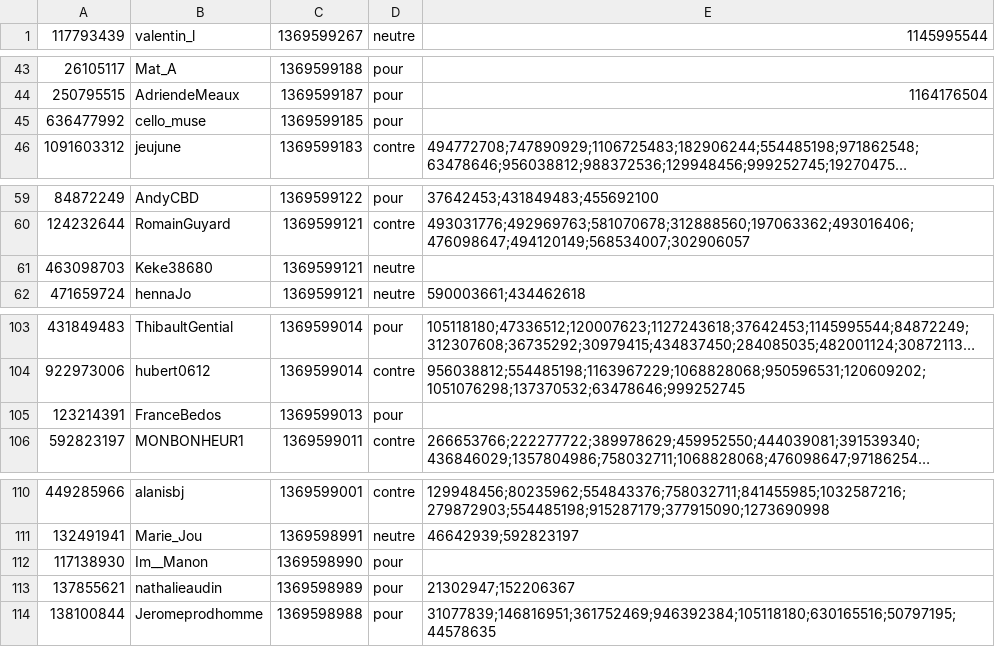
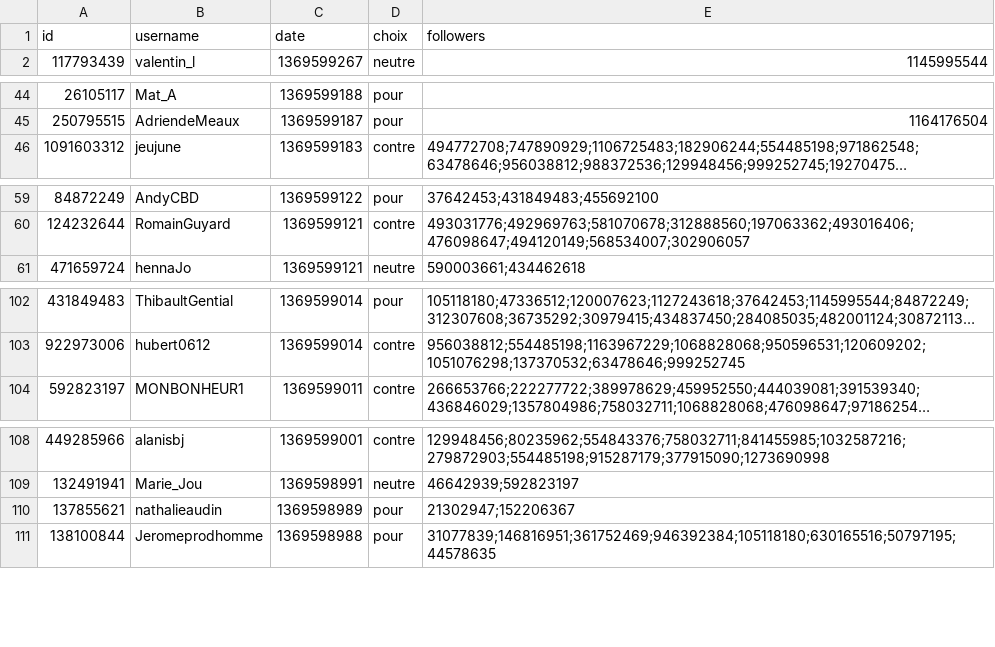
Before and after one commit to oddonaga/ic05_projet, a CSV file: abraham/data_all2.csv, drawn as a sheet; only a part is shown, gaps mark what is left out; long unchanged cells end in …; removed rows and columns are numbered as before the commit, all else as after; the diff covers the shown part only; the diff names each change by its address in the sheet, - before the commit and + after, or states it on an @@ line.

```diff
--- a/abraham/data_all2.csv
+++ b/abraham/data_all2.csv
+row 1: id | username | date | choix | followers
-row 45: 636477992 | cello_muse | 1369599185 | pour
-row 61: 463098703 | Keke38680 | 1369599121 | neutre
-row 105: 123214391 | FranceBedos | 1369599013 | pour
-row 112: 117138930 | Im__Manon | 1369598990 | pour
```
Also changed, not shown: 22 removed rows elsewhere in this file, 1 other file.
